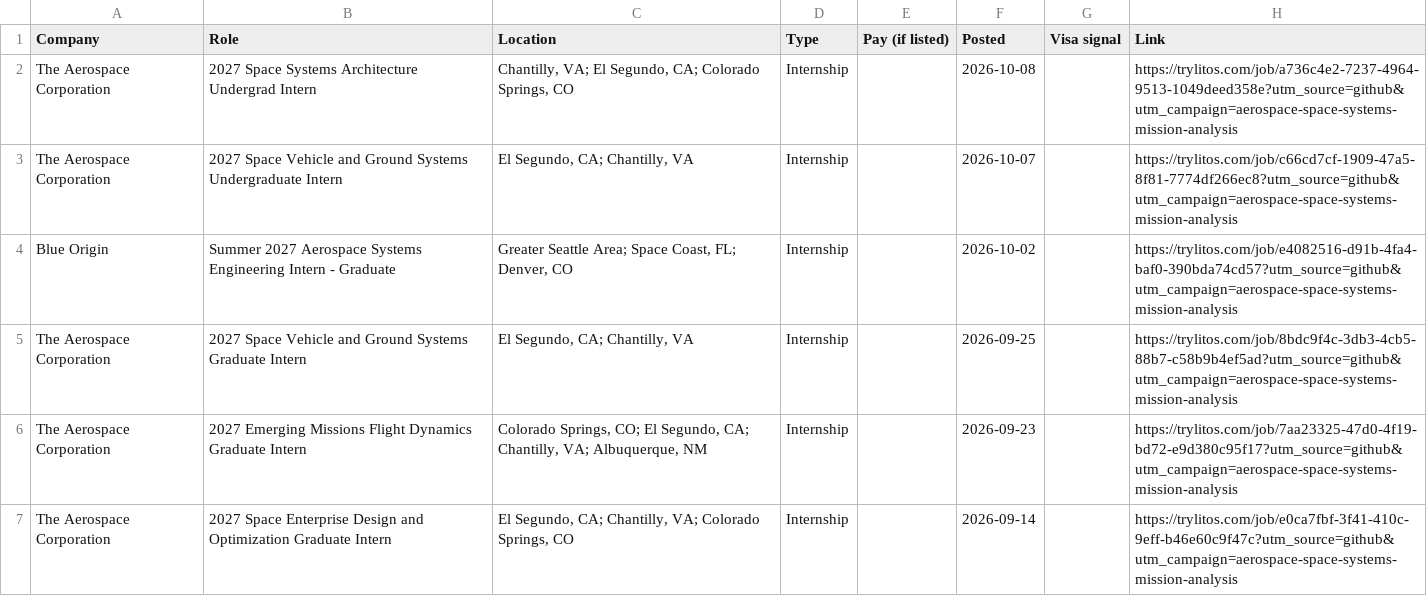
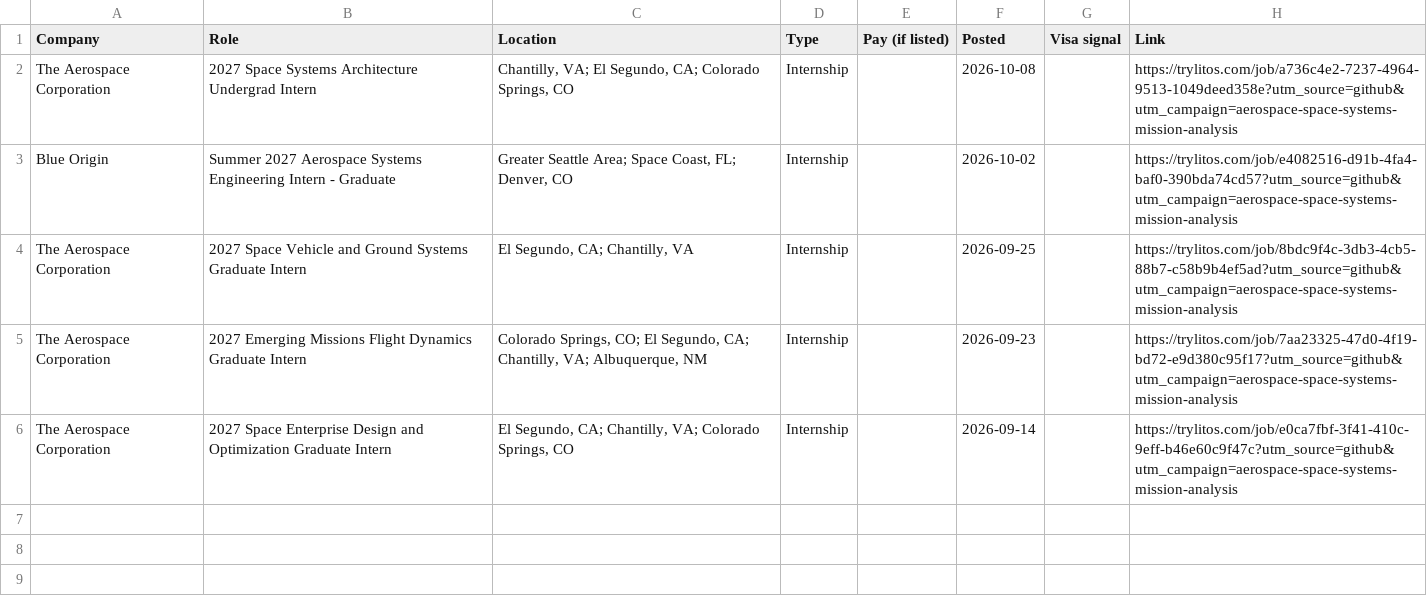
Before and after one commit to mehek-builds/Aerospace-Engineering-Internships, a CSV file: csv/space-systems-mission-analysis.csv, drawn as a sheet.

```diff
--- a/csv/space-systems-mission-analysis.csv
+++ b/csv/space-systems-mission-analysis.csv
@@ -2,3 +2,2 @@ Company,Role,Location,Type,Pay (if listed),Posted,Visa signal,Link
 The Aerospace Corporation,2027 Space Systems Architecture Undergrad Intern,"Chantilly, VA; El Segundo, CA; Colorado Springs, CO",Internship,,2026-10-08,,https://trylitos.com/job/a736c4e2-7237-4964-9513-1049deed358e?utm_source=github&utm_campaign=aerospace-space-systems-mission-analysis
-The Aerospace Corporation,2027 Space Vehicle and Ground Systems Undergraduate Intern,"El Segundo, CA; Chantilly, VA",Internship,,2026-10-07,,https://trylitos.com/job/c66cd7cf-1909-47a5-8f81-7774df266ec8?utm_source=github&utm_campaign=aerospace-space-systems-mission-analysis
 Blue Origin,Summer 2027 Aerospace Systems Engineering Intern - Graduate,"Greater Seattle Area; Space Coast, FL; Denver, CO",Internship,,2026-10-02,,https://trylitos.com/job/e4082516-d91b-4fa4-baf0-390bda74cd57?utm_source=github&utm_campaign=aerospace-space-systems-mission-analysis
```
Also changed, not shown: csv/aerospace.csv, csv/all.csv, 11 other files.
